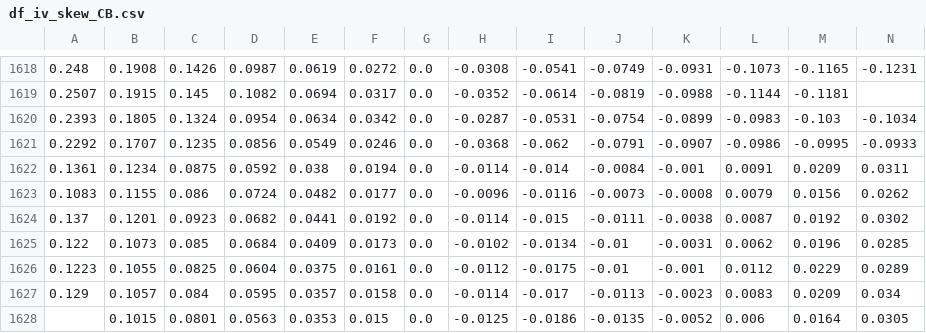
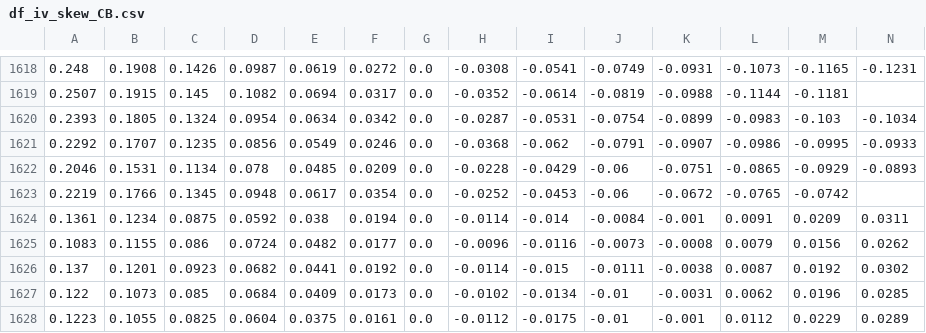
Before and after one commit to bgithub1/volgrid, a CSV file: volgrid/df_iv_skew_CB.csv, drawn as a sheet; only a part is shown, gaps mark what is left out; the shorter side is filled out with more unchanged rows; rows hold the shown columns only; the diff names each change by its address in the sheet, - before the commit and + after, or states it on an @@ line.

```diff
--- a/volgrid/df_iv_skew_CB.csv
+++ b/volgrid/df_iv_skew_CB.csv
+row 1622: 0.2046 | 0.1531 | 0.1134 | 0.078 | 0.0485 | 0.0209 | 0.0 | -0.0228 | -0.0429 | -0.06 | -0.0751 | -0.0865 | -0.0929 | -0.0893
+row 1623: 0.2219 | 0.1766 | 0.1345 | 0.0948 | 0.0617 | 0.0354 | 0.0 | -0.0252 | -0.0453 | -0.06 | -0.0672 | -0.0765 | -0.0742
```
Also changed, not shown: volgrid/df_iv_skew_CL.csv, volgrid/df_iv_skew_ES.csv, 5 other files.
